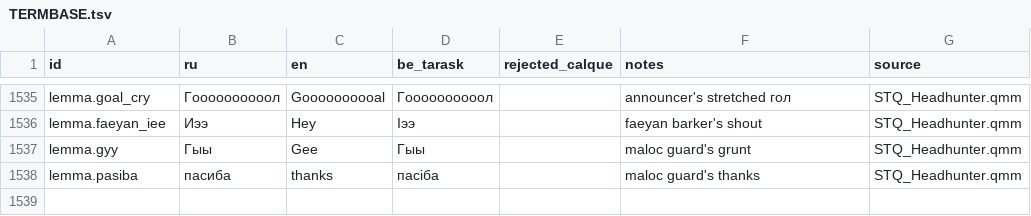
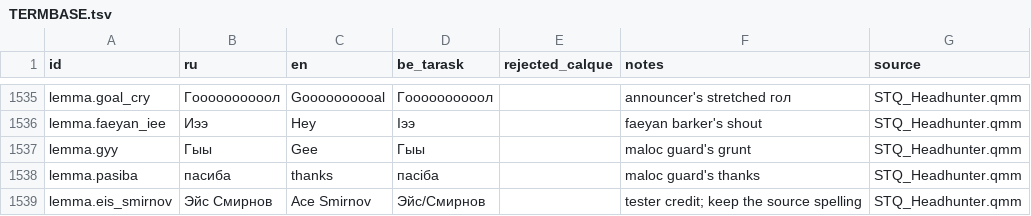
Before and after one commit to siarhei-zavadski/space-rangers-be-translation, a TSV file: TERMBASE.tsv, drawn as a sheet; only a part is shown, gaps mark what is left out; the diff names each change by its address in the sheet, - before the commit and + after, or states it on an @@ line.

```diff
--- a/TERMBASE.tsv
+++ b/TERMBASE.tsv
+row 1539: lemma.eis_smirnov | Эйс Смирнов | Ace Smirnov | Эйс/Смирнов |  | tester credit; keep the source spelling | STQ_Headhunter.qmm
```
Also changed, not shown: 1 other file.
